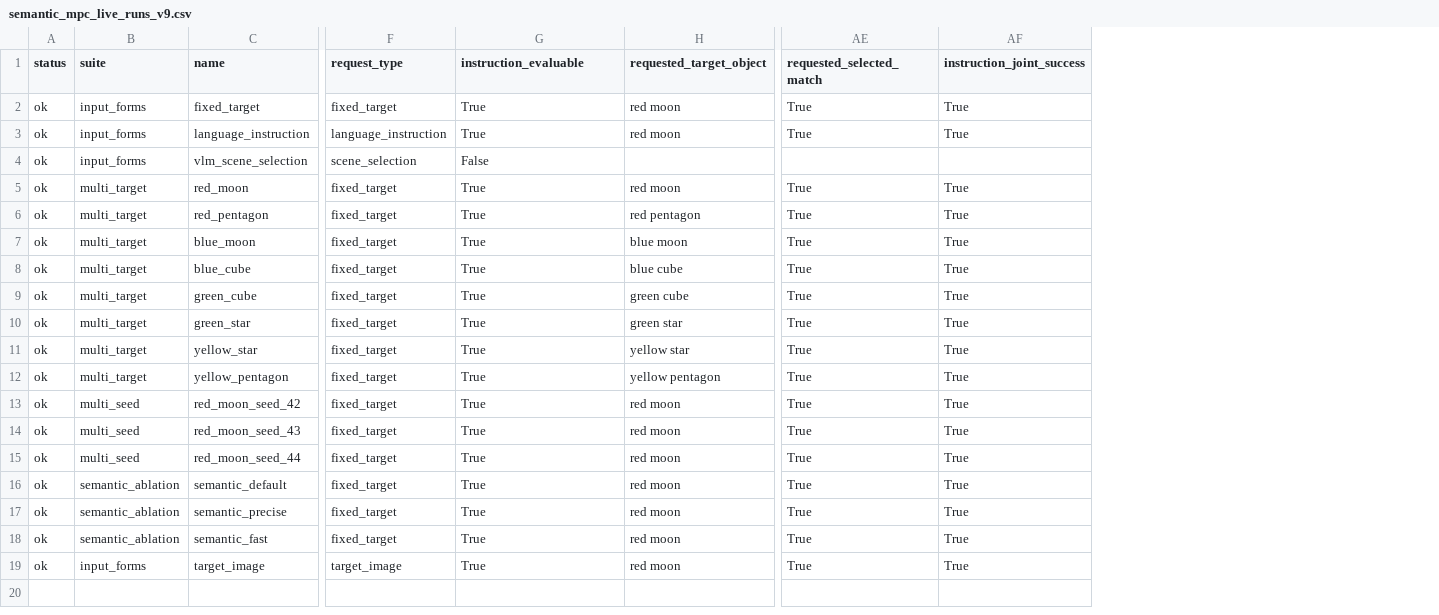
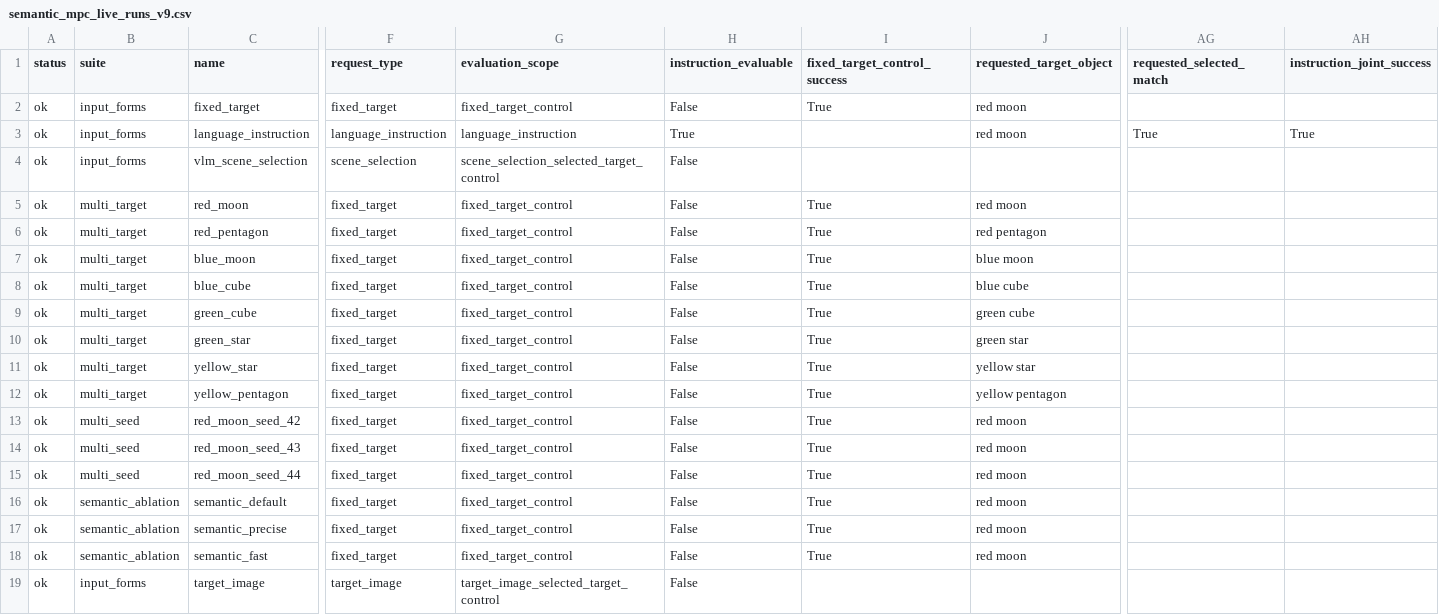
Before and after one commit to yixiaogithub66/vlmpc-language-table-reproduction-audit, a CSV file: data/semantic_mpc_live_runs_v9.csv, drawn as a sheet; only a part is shown, gaps mark what is left out; addresses are those after the commit; the diff names each change by its address in the sheet, - before the commit and + after, or states it on an @@ line.

```diff
--- a/data/semantic_mpc_live_runs_v9.csv
+++ b/data/semantic_mpc_live_runs_v9.csv
+column G (evaluation_scope), rows 2-19: fixed_target_control | language_instruction | scene_selection_selected_target_control | fixed_target_control | fixed_target_control | fixed_target_control | fixed_target_control | fixed_target_control | fixed_target_control | fixed_target_control | fixed_target_control | fixed_target_control | fixed_target_control | fixed_target_control | fixed_target_control | fixed_target_control | fixed_target_control | target_image_selected_target_control
+column H (instruction_evaluable), rows 2-19: False | True | False | False | False | False | False | False | False | False | False | False | False | False | False | False | False | False
-I1: instruction_evaluable
+I1: fixed_target_control_success
-AG2 (requested_selected_match): True
+AG2 (requested_selected_match): (empty)
-AH2 (instruction_joint_success): True
+AH2 (instruction_joint_success): (empty)
-I3 (fixed_target_control_success): True
+I3 (fixed_target_control_success): (empty)
-I4 (fixed_target_control_success): False
+I4 (fixed_target_control_success): (empty)
-AG5:AG19 (requested_selected_match): True
+AG5:AG19 (requested_selected_match): (empty)
-AH5:AH19 (instruction_joint_success): True
+AH5:AH19 (instruction_joint_success): (empty)
-I19 (fixed_target_control_success): True
+I19 (fixed_target_control_success): (empty)
-J19 (requested_target_object): red moon
+J19 (requested_target_object): (empty)
```
Also changed, not shown: supplement_v9_sanitized/data/code_manifest_v9.csv, supplement_v9_sanitized/data/revision_20260922/semantic_mpc_condition_statistics_v9.csv, 27 other files.
